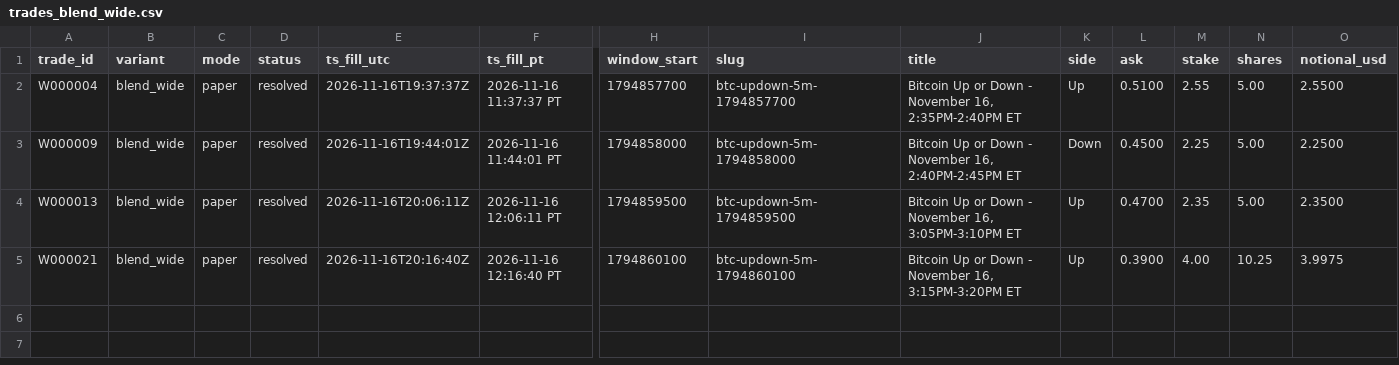
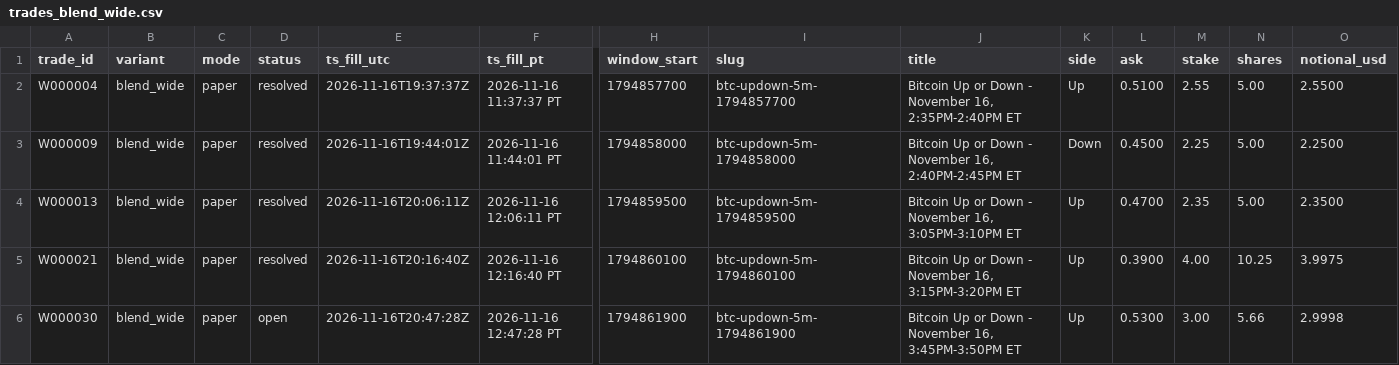
Before and after one commit to michaeldeuchar-dotcom/btc5m-paper-bot, a CSV file: data/week1/trades_blend_wide.csv, drawn as a sheet; only a part is shown, gaps mark what is left out; rows hold the shown columns only; the diff names each change by its address in the sheet, - before the commit and + after, or states it on an @@ line.

```diff
--- a/data/week1/trades_blend_wide.csv
+++ b/data/week1/trades_blend_wide.csv
+row 6: W000030 | blend_wide | paper | open | 2026-11-16T20:47:28Z | 2026-11-16 12:47:28 PT | 1794861900 | btc-updown-5m-1794861900 | Bitcoin Up or Down - November 16, 3:45PM-3:50PM ET | Up | 0.5300 | 3.00 | 5.66 | 2.9998
```
Also changed, not shown: data/week1/trades_legacy_fixed.csv, data/week1/trades_main_minfill.csv, 7 other files.
